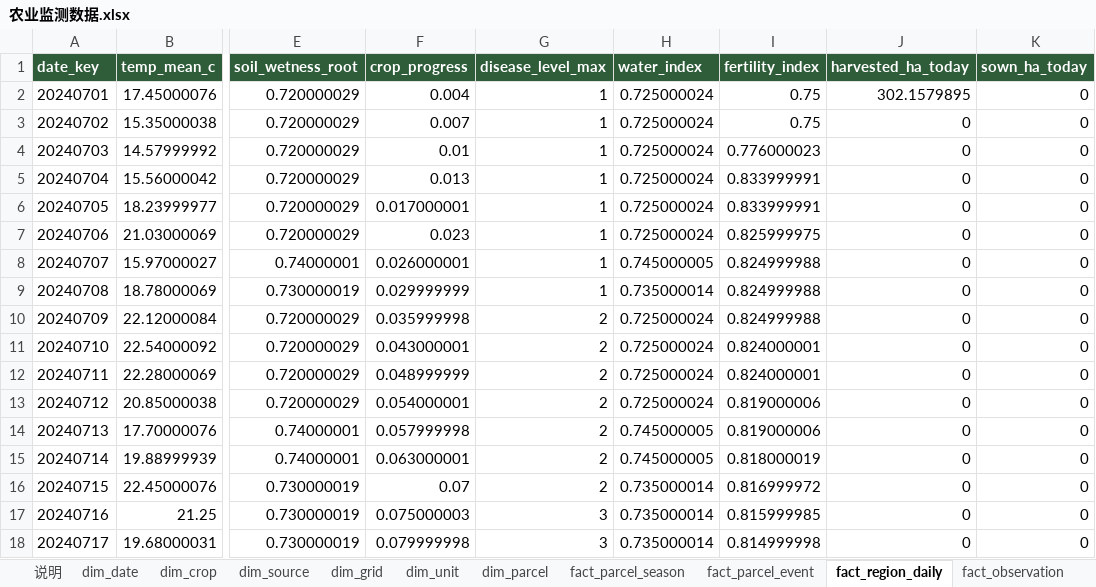
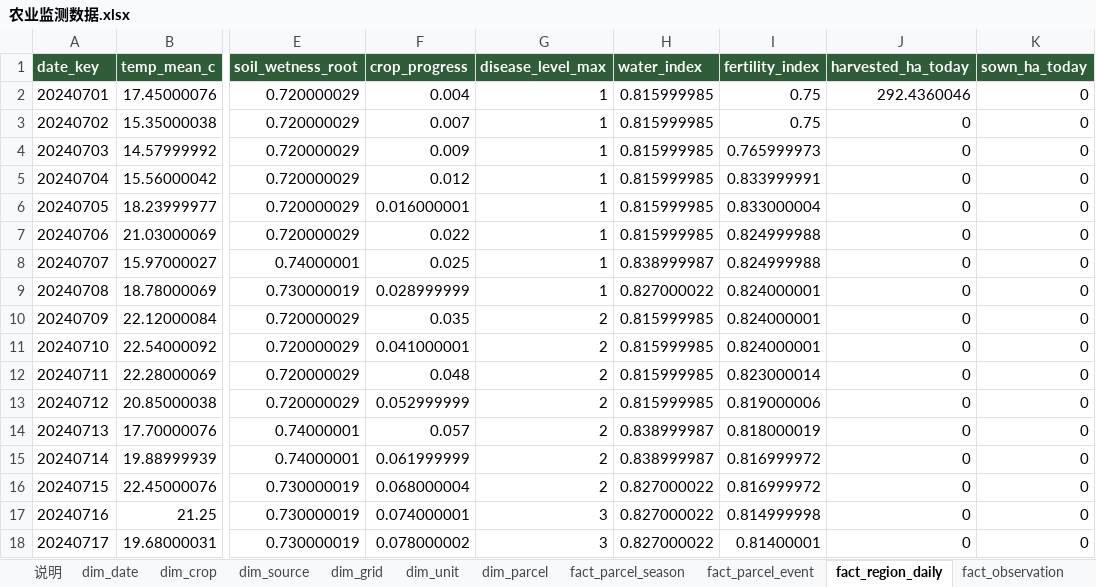
Before and after one commit to foursim/foursim.github.io, an Excel workbook: tables/农业监测数据.xlsx, sheet fact_region_daily, drawn as a sheet; only a part is shown, gaps mark what is left out; values as stored, in another font and other column widths than the file's, no borders; the diff covers the shown part only; the diff names each change by its address in the sheet, - before the commit and + after, or states it on an @@ line.

```diff
--- a/tables/农业监测数据.xlsx (sheet fact_region_daily)
+++ b/tables/农业监测数据.xlsx (sheet fact_region_daily)
-H2:H7 (water_index): 0.725000024
+H2:H7 (water_index): 0.815999985
-J2 (harvested_ha_today): 302.1579895
+J2 (harvested_ha_today): 292.4360046
-F4 (crop_progress): 0.01
+F4 (crop_progress): 0.009
-I4 (fertility_index): 0.776000023
+I4 (fertility_index): 0.765999973
-F5 (crop_progress): 0.013
+F5 (crop_progress): 0.012
-F6 (crop_progress): 0.017000001
+F6 (crop_progress): 0.016000001
-I6 (fertility_index): 0.833999991
+I6 (fertility_index): 0.833000004
-F7 (crop_progress): 0.023
+F7 (crop_progress): 0.022
-I7 (fertility_index): 0.825999975
+I7 (fertility_index): 0.824999988
-F8 (crop_progress): 0.026000001
+F8 (crop_progress): 0.025
-H8 (water_index): 0.745000005
+H8 (water_index): 0.838999987
-F9 (crop_progress): 0.029999999
+F9 (crop_progress): 0.028999999
-H9 (water_index): 0.735000014
+H9 (water_index): 0.827000022
-I9:I10 (fertility_index): 0.824999988
+I9:I10 (fertility_index): 0.824000001
-F10 (crop_progress): 0.035999998
+F10 (crop_progress): 0.035
-H10:H13 (water_index): 0.725000024
+H10:H13 (water_index): 0.815999985
-F11 (crop_progress): 0.043000001
+F11 (crop_progress): 0.041000001
-F12 (crop_progress): 0.048999999
+F12 (crop_progress): 0.048
-I12 (fertility_index): 0.824000001
+I12 (fertility_index): 0.823000014
-F13 (crop_progress): 0.054000001
+F13 (crop_progress): 0.052999999
-F14 (crop_progress): 0.057999998
+F14 (crop_progress): 0.057
-H14:H15 (water_index): 0.745000005
+H14:H15 (water_index): 0.838999987
-I14 (fertility_index): 0.819000006
+I14 (fertility_index): 0.818000019
-F15 (crop_progress): 0.063000001
+F15 (crop_progress): 0.061999999
-I15 (fertility_index): 0.818000019
+I15 (fertility_index): 0.816999972
-F16 (crop_progress): 0.07
+F16 (crop_progress): 0.068000004
-H16:H18 (water_index): 0.735000014
+H16:H18 (water_index): 0.827000022
-F17 (crop_progress): 0.075000003
+F17 (crop_progress): 0.074000001
-I17 (fertility_index): 0.815999985
+I17 (fertility_index): 0.814999998
-F18 (crop_progress): 0.079999998
+F18 (crop_progress): 0.078000002
-I18 (fertility_index): 0.814999998
+I18 (fertility_index): 0.81400001
```
Also changed, not shown: 1724 edited cells elsewhere in this sheet, sheet fact_unit_decade, sheet fact_parcel_season, sheet fact_parcel_event, sheet dim_parcel, sheet fact_observation, sheet fact_zone, 3 more sheets, 31 other files.
